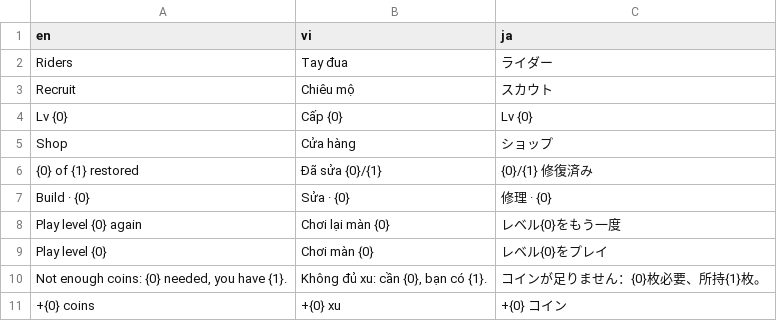
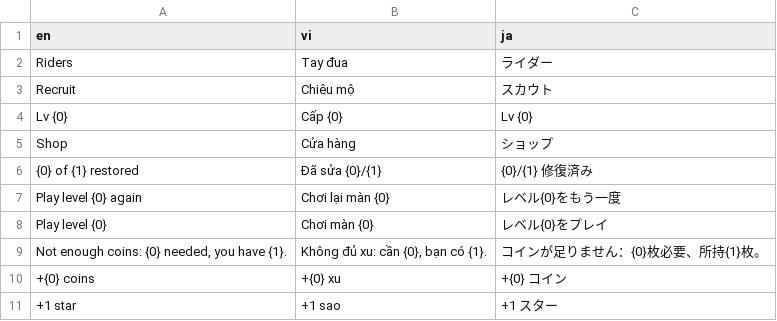
Before and after one commit to tranvantruongdev/cadence-club, a CSV file: Assets/_Game/Resources/MasterData/strings.csv, drawn as a sheet; only a part is shown; the shorter side is filled out with more unchanged rows.

```diff
--- a/Assets/_Game/Resources/MasterData/strings.csv
+++ b/Assets/_Game/Resources/MasterData/strings.csv
@@ -6,3 +6,2 @@
 "{0} of {1} restored","Đã sửa {0}/{1}","{0}/{1} 修復済み"
-"Build · {0}","Sửa · {0}","修理 · {0}"
 "Play level {0} again","Chơi lại màn {0}","レベル{0}をもう一度"
```
Also changed, not shown: 14 other files.
